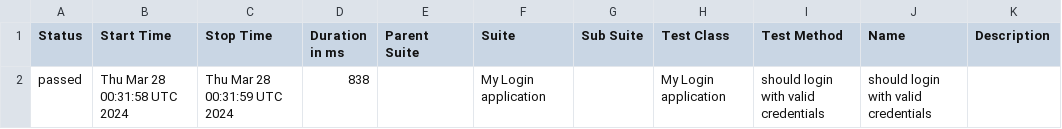
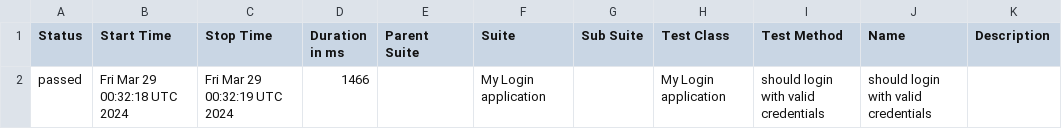
Before and after one commit to nanlabs/automation-seed, a CSV file: docs/data/suites.csv, drawn as a sheet.

```diff
--- a/docs/data/suites.csv
+++ b/docs/data/suites.csv
@@ -1,2 +1,2 @@
 "Status","Start Time","Stop Time","Duration in ms","Parent Suite","Suite","Sub Suite","Test Class","Test Method","Name","Description"
-"passed","Thu Mar 28 00:31:58 UTC 2024","Thu Mar 28 00:31:59 UTC 2024","838","","My Login application","","My Login application","should login with valid credentials","should login with valid credentials",""
+"passed","Fri Mar 29 00:32:18 UTC 2024","Fri Mar 29 00:32:19 UTC 2024","1466","","My Login application","","My Login application","should login with valid credentials","should login with valid credentials",""
```
Also changed, not shown: 36 other files.
